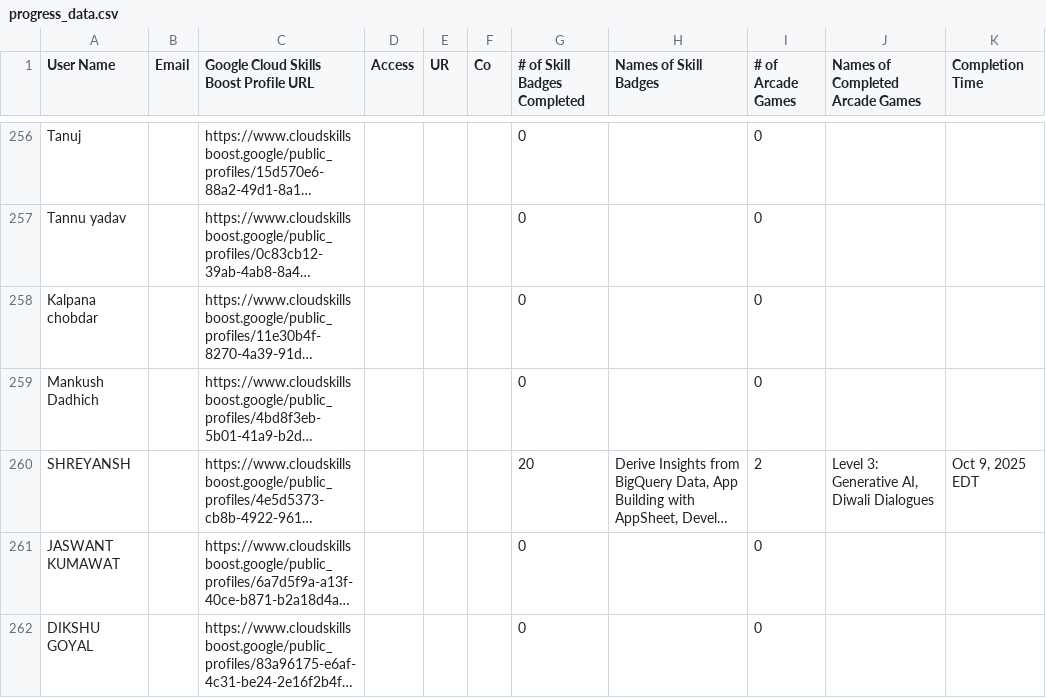
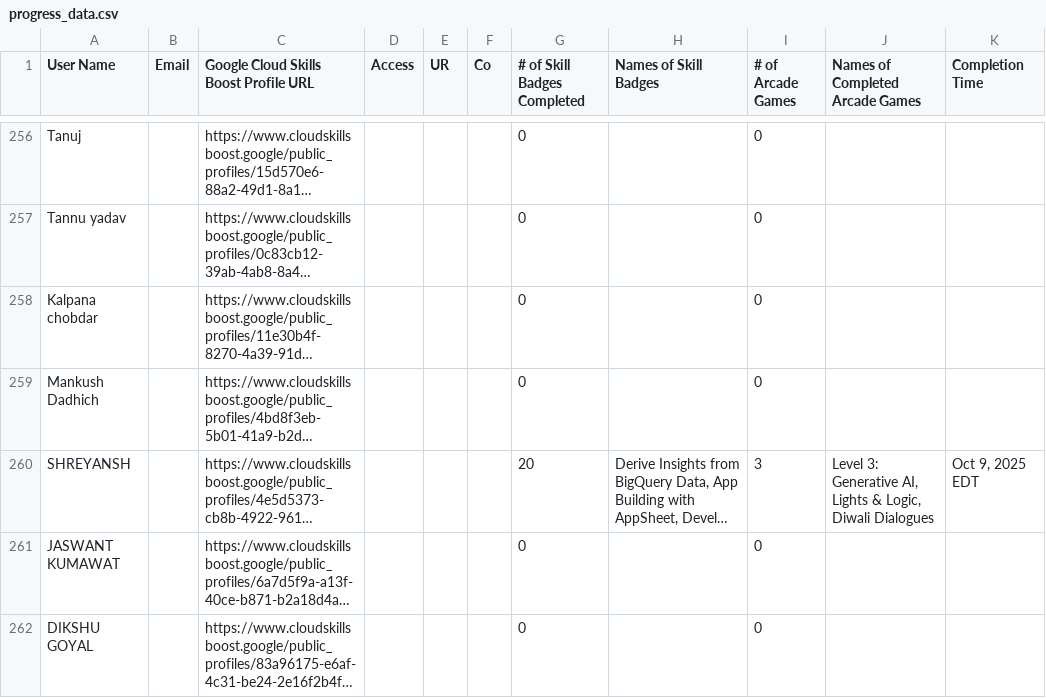
Before and after one commit to mohitsharmas97/leaderboard_gdg, a CSV file: progress_data.csv, drawn as a sheet; only a part is shown, gaps mark what is left out; long unchanged cells end in …; the diff names each change by its address in the sheet, - before the commit and + after, or states it on an @@ line.

```diff
--- a/progress_data.csv
+++ b/progress_data.csv
-I260 (# of Arcade Games): 2
+I260 (# of Arcade Games): 3
-J260 (Names of Completed Arcade Games): …Generative AI, Diwali Dialogues
+J260 (Names of Completed Arcade Games): …Generative AI, Lights & Logic, Diwali Dialogues
```
Also changed, not shown: google_cloud_badges_details.csv.
